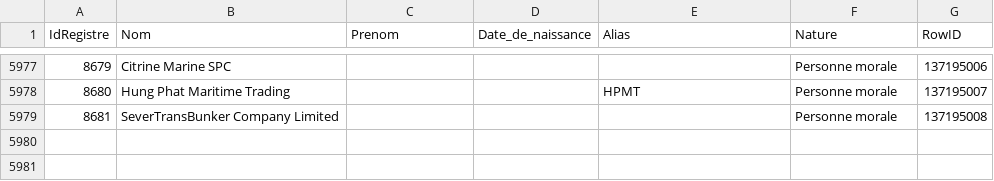
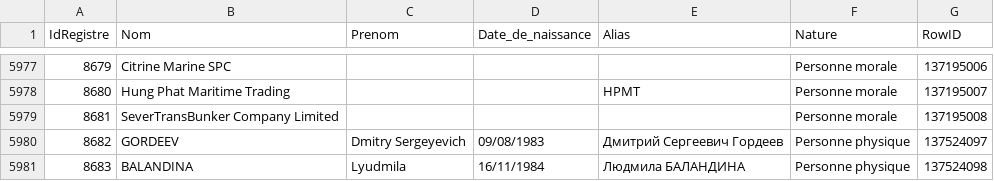
Before and after one commit to pobel-cmd/make-csv-exchange, a CSV file: test-TT.csv, drawn as a sheet; only a part is shown, gaps mark what is left out; the diff names each change by its address in the sheet, - before the commit and + after, or states it on an @@ line.

Commit message:
update test-TT.csv via Make (2025-12-25T04:05:45.930Z)

```diff
--- a/test-TT.csv
+++ b/test-TT.csv
+row 5980: 8682 | GORDEEV | Dmitry Sergeyevich | 09/08/1983 | Дмитрий Сергеевич Гордеев | Personne physique | 137524097
+row 5981: 8683 | BALANDINA | Lyudmila | 16/11/1984 | Людмила БАЛАНДИНА | Personne physique | 137524098
```
